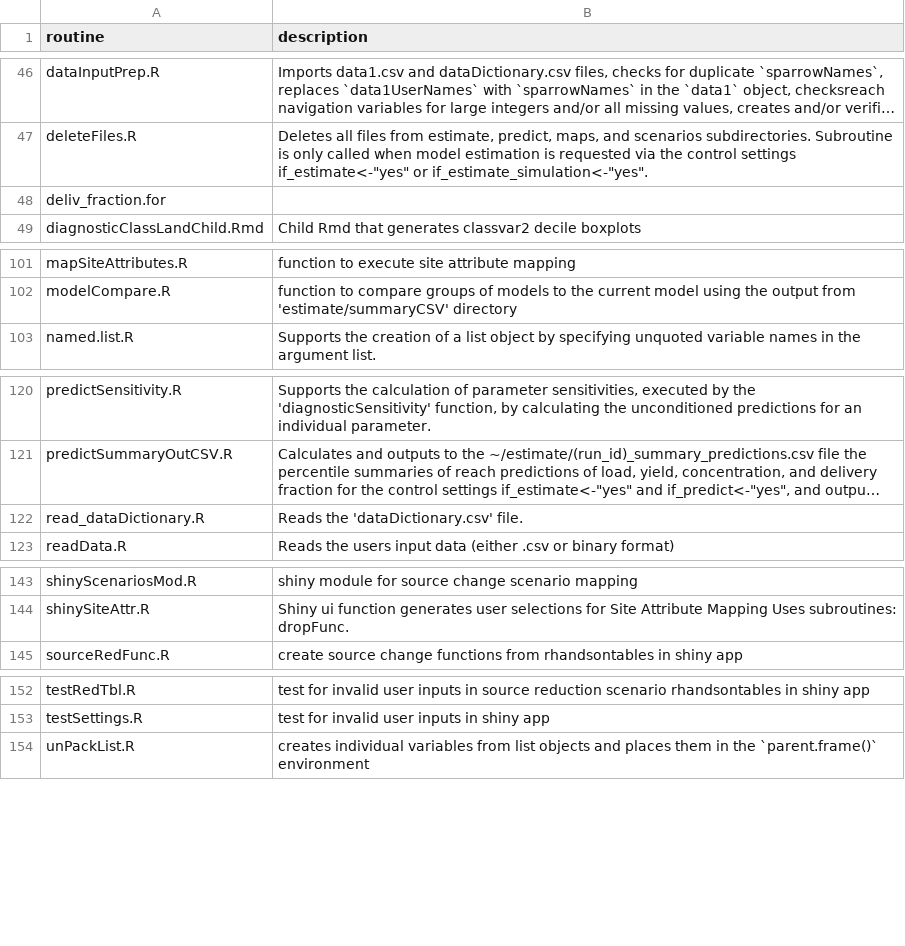
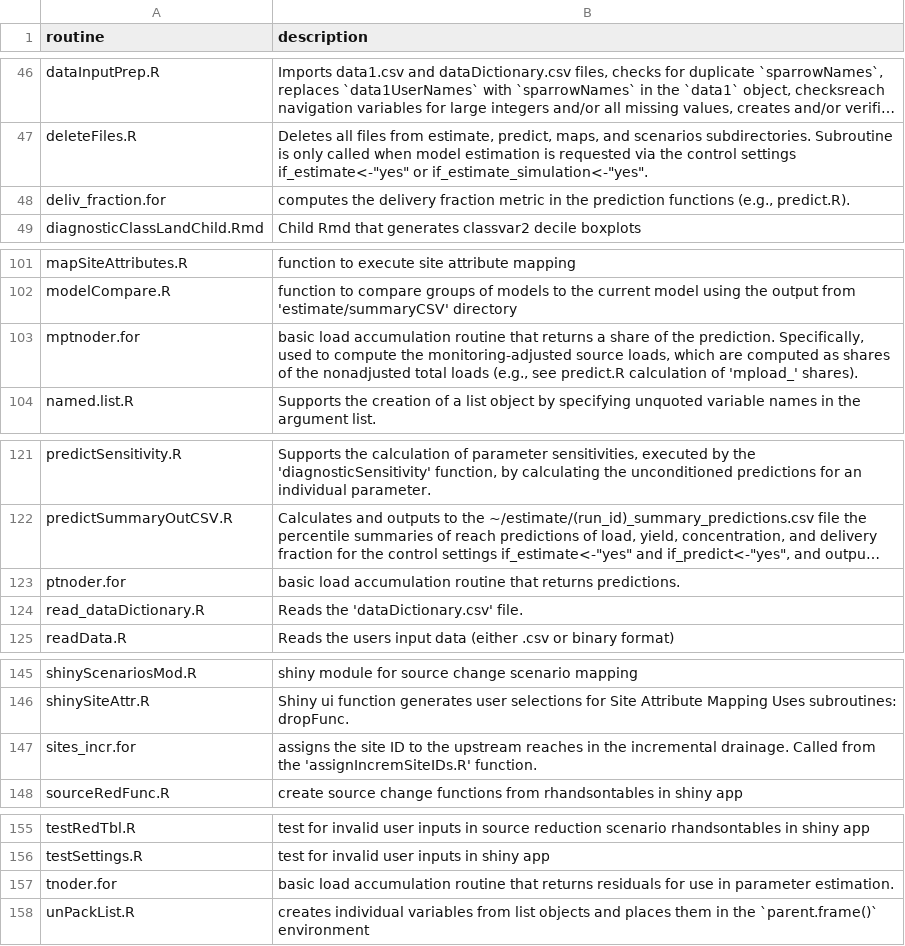
Before and after one commit to scharlton2/RSPARROW_master, a CSV file: inst/tables/functionDescriptions.csv, drawn as a sheet; only a part is shown, gaps mark what is left out; long unchanged cells end in …; the diff names each change by its address in the sheet, - before the commit and + after, or states it on an @@ line.

Commit message:
update metadata for fortran routines

```diff
--- a/inst/tables/functionDescriptions.csv
+++ b/inst/tables/functionDescriptions.csv
-B48 (description): (empty)
+B48 (description): computes the delivery fraction metric in the prediction functions (e.g., predict.R).
+row 103: mptnoder.for | basic load accumulation routine that returns a share of the prediction. Specifically, used to compute the monitoring-adjusted source loads, which are computed as shares of the nonadjusted total loads (e.g., see predict.R calculation of 'mpload_' shares).
+row 123: ptnoder.for | basic load accumulation routine that returns predictions.
+row 147: sites_incr.for | assigns the site ID to the upstream reaches in the incremental drainage. Called from the 'assignIncremSiteIDs.R' function.
+row 157: tnoder.for | basic load accumulation routine that returns residuals for use in parameter estimation.
```
Also changed, not shown: 10 other files.
